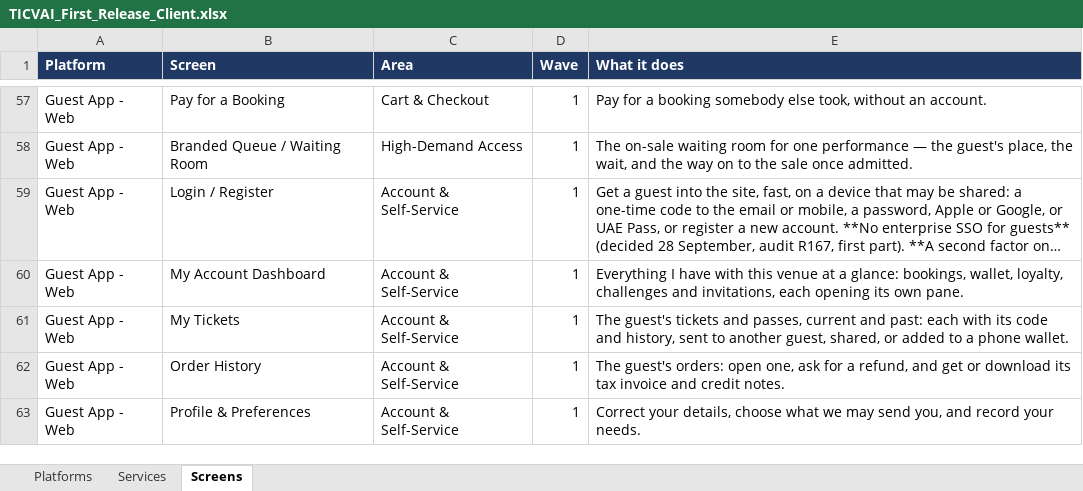
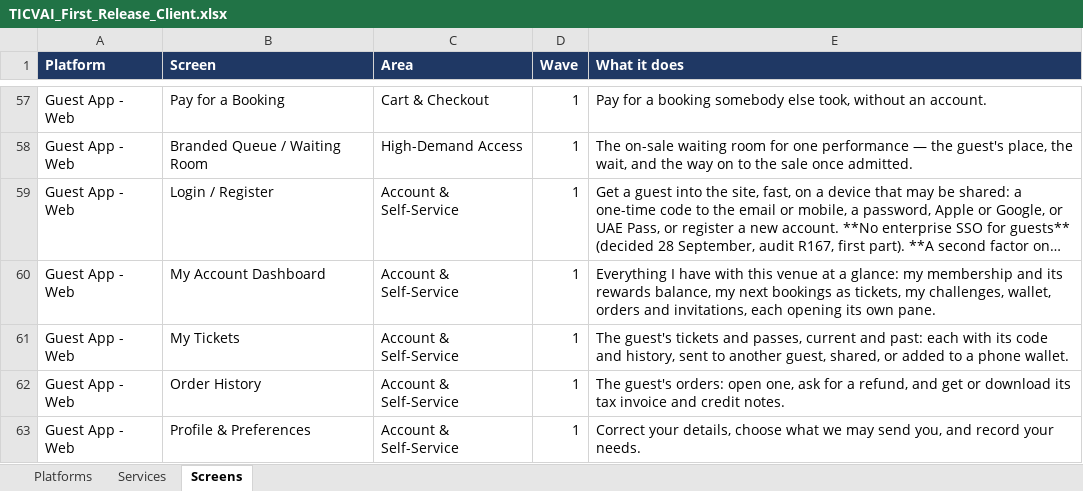
Before and after one commit to Diretide298/Solution_Architecture, an Excel workbook: ticvai/handoff/service-docs/TICVAI_First_Release_Client.xlsx, sheet Screens, drawn as a sheet; only a part is shown, gaps mark what is left out; long unchanged cells end in …; values as stored, in another font and other column widths than the file's, no borders; the diff names each change by its address in the sheet, - before the commit and + after, or states it on an @@ line.

```diff
--- a/ticvai/handoff/service-docs/TICVAI_First_Release_Client.xlsx (sheet Screens)
+++ b/ticvai/handoff/service-docs/TICVAI_First_Release_Client.xlsx (sheet Screens)
-E60 (What it does): …a glance: bookings, wallet, loyalty, challenges and invitations,…
+E60 (What it does): …a glance: my membership and its rewards balance, my next bookings as tickets, my challenges, wallet, orders and invitations,…
```
Also changed, not shown: 18 other files.
